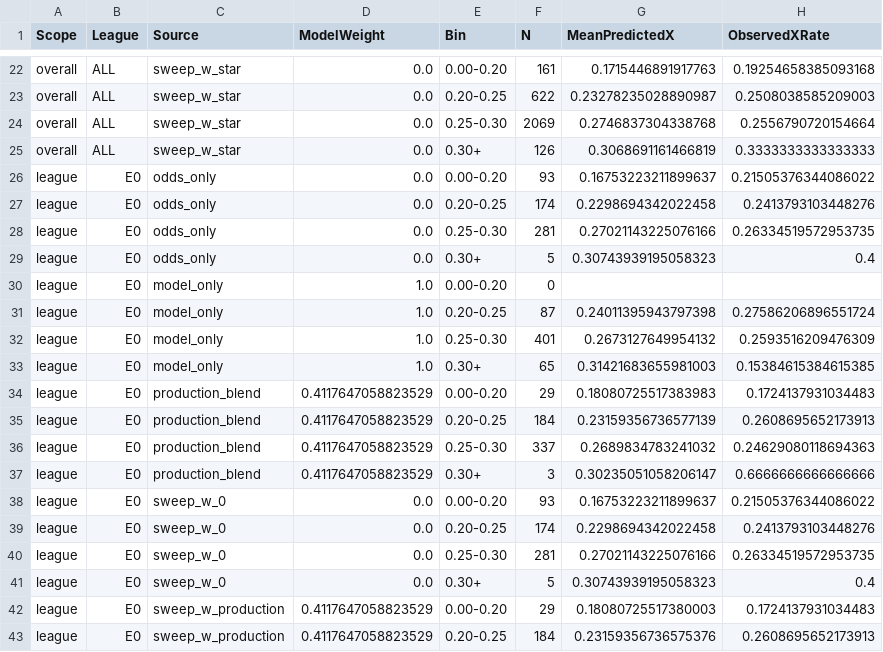
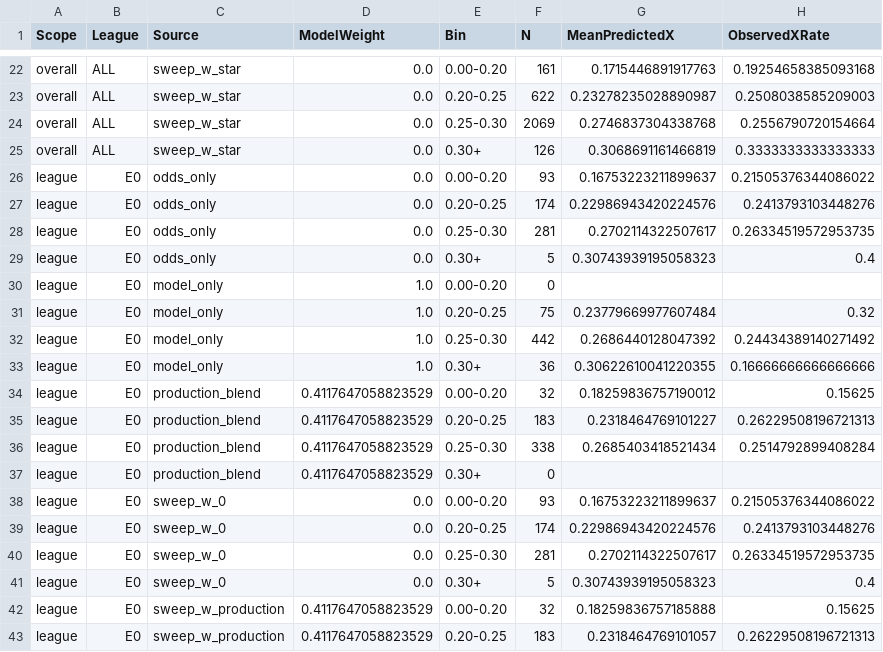
Before and after one commit to Emtatos/fotbollspredictor_v7, a CSV file: RESULTS_PRODUCTION_BLEND_X_CALIBRATION.csv, drawn as a sheet; only a part is shown, gaps mark what is left out; the diff covers the shown part only.

```diff
--- a/RESULTS_PRODUCTION_BLEND_X_CALIBRATION.csv
+++ b/RESULTS_PRODUCTION_BLEND_X_CALIBRATION.csv
@@ -26,18 +26,18 @@ overall,ALL,sweep_w_star,0.0,0.30+,126,0.3068691161466819,0.3333333333333333
 league,E0,odds_only,0.0,0.00-0.20,93,0.16753223211899637,0.21505376344086022
-league,E0,odds_only,0.0,0.20-0.25,174,0.2298694342022458,0.2413793103448276
-league,E0,odds_only,0.0,0.25-0.30,281,0.27021143225076166,0.26334519572953735
+league,E0,odds_only,0.0,0.20-0.25,174,0.22986943420224576,0.2413793103448276
+league,E0,odds_only,0.0,0.25-0.30,281,0.2702114322507617,0.26334519572953735
 league,E0,odds_only,0.0,0.30+,5,0.30743939195058323,0.4
 league,E0,model_only,1.0,0.00-0.20,0,,
-league,E0,model_only,1.0,0.20-0.25,87,0.24011395943797398,0.27586206896551724
-league,E0,model_only,1.0,0.25-0.30,401,0.2673127649954132,0.2593516209476309
-league,E0,model_only,1.0,0.30+,65,0.31421683655981003,0.15384615384615385
-league,E0,production_blend,0.4117647058823529,0.00-0.20,29,0.18080725517383983,0.1724137931034483
-league,E0,production_blend,0.4117647058823529,0.20-0.25,184,0.23159356736577139,0.2608695652173913
-league,E0,production_blend,0.4117647058823529,0.25-0.30,337,0.2689834783241032,0.24629080118694363
-league,E0,production_blend,0.4117647058823529,0.30+,3,0.30235051058206147,0.6666666666666666
+league,E0,model_only,1.0,0.20-0.25,75,0.23779669977607484,0.32
+league,E0,model_only,1.0,0.25-0.30,442,0.2686440128047392,0.24434389140271492
+league,E0,model_only,1.0,0.30+,36,0.30622610041220355,0.16666666666666666
+league,E0,production_blend,0.4117647058823529,0.00-0.20,32,0.18259836757190012,0.15625
+league,E0,production_blend,0.4117647058823529,0.20-0.25,183,0.2318464769101227,0.26229508196721313
+league,E0,production_blend,0.4117647058823529,0.25-0.30,338,0.2685403418521434,0.2514792899408284
+league,E0,production_blend,0.4117647058823529,0.30+,0,,
 league,E0,sweep_w_0,0.0,0.00-0.20,93,0.16753223211899637,0.21505376344086022
-league,E0,sweep_w_0,0.0,0.20-0.25,174,0.2298694342022458,0.2413793103448276
-league,E0,sweep_w_0,0.0,0.25-0.30,281,0.27021143225076166,0.26334519572953735
+league,E0,sweep_w_0,0.0,0.20-0.25,174,0.22986943420224576,0.2413793103448276
+league,E0,sweep_w_0,0.0,0.25-0.30,281,0.2702114322507617,0.26334519572953735
 league,E0,sweep_w_0,0.0,0.30+,5,0.30743939195058323,0.4
-league,E0,sweep_w_production,0.4117647058823529,0.00-0.20,29,0.18080725517380003,0.1724137931034483
-league,E0,sweep_w_production,0.4117647058823529,0.20-0.25,184,0.23159356736575376,0.2608695652173913
+league,E0,sweep_w_production,0.4117647058823529,0.00-0.20,32,0.18259836757185888,0.15625
+league,E0,sweep_w_production,0.4117647058823529,0.20-0.25,183,0.2318464769101057,0.26229508196721313
```
Also changed, not shown: 140 edited cells elsewhere in this file, RESULTS_PRODUCTION_BLEND_FOLD.csv, RESULTS_PRODUCTION_BLEND_LEAGUE.csv, 6 other files.
